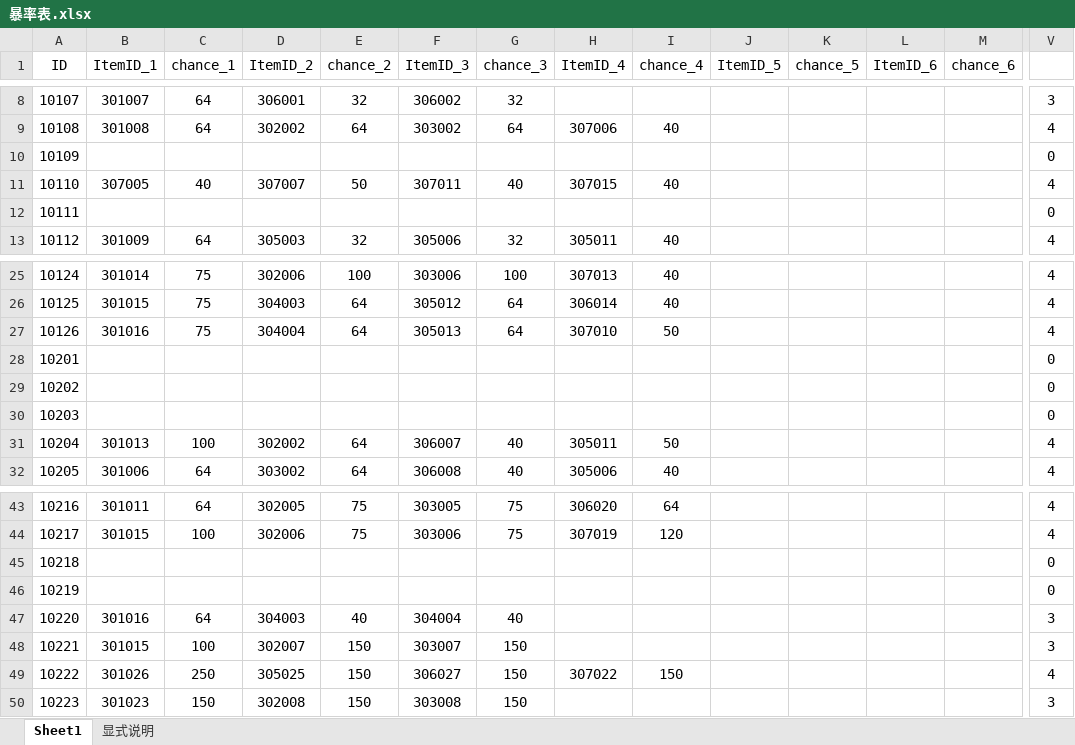
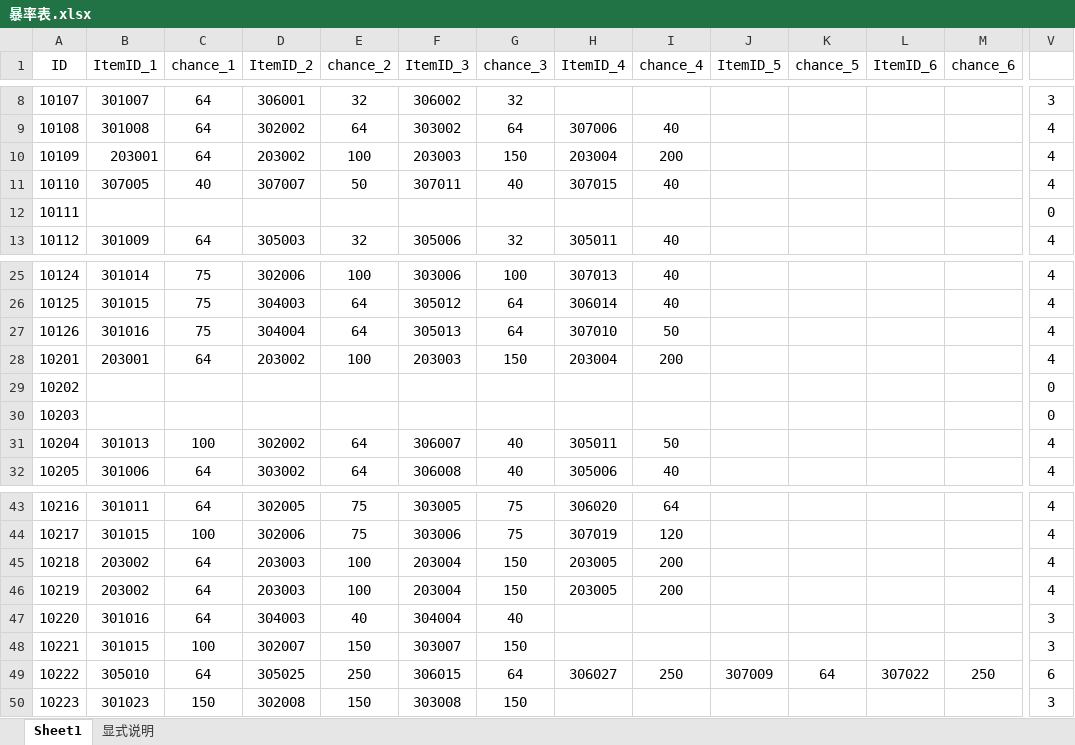
Before and after one commit to simon0xia/mirror, an Excel workbook: documents/暴率表.xlsx, sheet Sheet1, drawn as a sheet; only a part is shown, gaps mark what is left out; values as stored, in another font and other column widths than the file's, no borders; the diff covers the shown part only; the diff names each change by its address in the sheet, - before the commit and + after, or states it on an @@ line.

```diff
--- a/documents/暴率表.xlsx (sheet Sheet1)
+++ b/documents/暴率表.xlsx (sheet Sheet1)
-B10 (ItemID_1): (empty)
+B10 (ItemID_1): 203001
-C10 (chance_1): (empty)
+C10 (chance_1): 64
-D10 (ItemID_2): (empty)
+D10 (ItemID_2): 203002
-E10 (chance_2): (empty)
+E10 (chance_2): 100
-F10 (ItemID_3): (empty)
+F10 (ItemID_3): 203003
-G10 (chance_3): (empty)
+G10 (chance_3): 150
-H10 (ItemID_4): (empty)
+H10 (ItemID_4): 203004
-I10 (chance_4): (empty)
+I10 (chance_4): 200
-V10: 0
+V10: 4
-B28 (ItemID_1): (empty)
+B28 (ItemID_1): 203001
-C28 (chance_1): (empty)
+C28 (chance_1): 64
-D28 (ItemID_2): (empty)
+D28 (ItemID_2): 203002
-E28 (chance_2): (empty)
+E28 (chance_2): 100
-F28 (ItemID_3): (empty)
+F28 (ItemID_3): 203003
-G28 (chance_3): (empty)
+G28 (chance_3): 150
-H28 (ItemID_4): (empty)
+H28 (ItemID_4): 203004
-I28 (chance_4): (empty)
+I28 (chance_4): 200
-V28: 0
+V28: 4
-B45:B46 (ItemID_1): (empty)
+B45:B46 (ItemID_1): 203002
-C45:C46 (chance_1): (empty)
+C45:C46 (chance_1): 64
-D45:D46 (ItemID_2): (empty)
+D45:D46 (ItemID_2): 203003
-E45:E46 (chance_2): (empty)
+E45:E46 (chance_2): 100
-F45:F46 (ItemID_3): (empty)
+F45:F46 (ItemID_3): 203004
-G45:G46 (chance_3): (empty)
+G45:G46 (chance_3): 150
-H45:H46 (ItemID_4): (empty)
+H45:H46 (ItemID_4): 203005
-I45:I46 (chance_4): (empty)
+I45:I46 (chance_4): 200
-V45:V46: 0
+V45:V46: 4
-B49 (ItemID_1): 301026
+B49 (ItemID_1): 305010
-C49 (chance_1): 250
+C49 (chance_1): 64
-E49 (chance_2): 150
+E49 (chance_2): 250
-F49 (ItemID_3): 306027
+F49 (ItemID_3): 306015
-G49 (chance_3): 150
+G49 (chance_3): 64
-H49 (ItemID_4): 307022
+H49 (ItemID_4): 306027
-I49 (chance_4): 150
+I49 (chance_4): 250
-J49 (ItemID_5): (empty)
+J49 (ItemID_5): 307009
-K49 (chance_5): (empty)
+K49 (chance_5): 64
-L49 (ItemID_6): (empty)
+L49 (ItemID_6): 307022
-M49 (chance_6): (empty)
+M49 (chance_6): 250
-V49: 4
+V49: 6
```
Also changed, not shown: 79 edited cells elsewhere in this sheet, sheet 显式说明, formulas that keep their value, documents/skill and buff.xlsx, documents/怪物属性表.xlsx, 12 other files.
